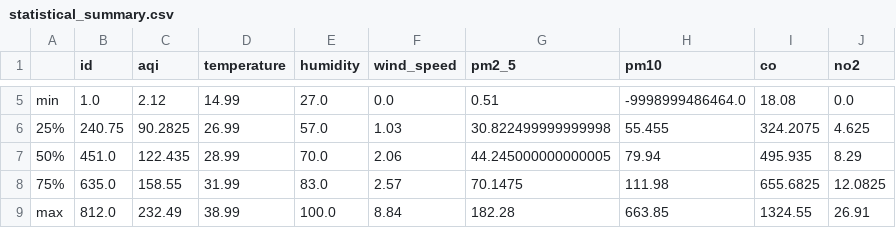
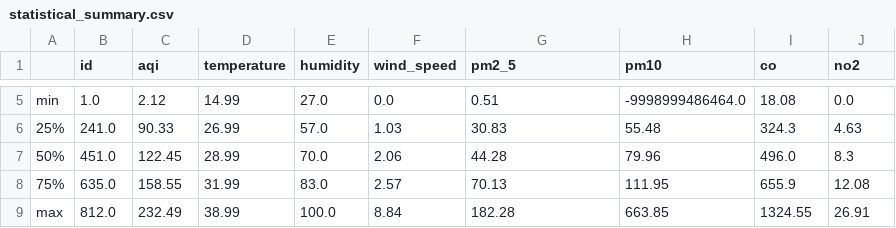
Before and after one commit to HibaAmin12/aqi-data-logger, a CSV file: eda_outputs/statistical_summary.csv, drawn as a sheet; only a part is shown, gaps mark what is left out; the diff covers the shown part only; the diff names each change by its address in the sheet, - before the commit and + after, or states it on an @@ line.

```diff
--- a/eda_outputs/statistical_summary.csv
+++ b/eda_outputs/statistical_summary.csv
-B6 (id): 240.75
+B6 (id): 241.0
-C6 (aqi): 90.2825
+C6 (aqi): 90.33
-G6 (pm2_5): 30.822499999999998
+G6 (pm2_5): 30.83
-H6 (pm10): 55.455
+H6 (pm10): 55.48
-I6 (co): 324.2075
+I6 (co): 324.3
-J6 (no2): 4.625
+J6 (no2): 4.63
-C7 (aqi): 122.435
+C7 (aqi): 122.45
-G7 (pm2_5): 44.245000000000005
+G7 (pm2_5): 44.28
-H7 (pm10): 79.94
+H7 (pm10): 79.96
-I7 (co): 495.935
+I7 (co): 496.0
-J7 (no2): 8.29
+J7 (no2): 8.3
-G8 (pm2_5): 70.1475
+G8 (pm2_5): 70.13
-H8 (pm10): 111.98
+H8 (pm10): 111.95
-I8 (co): 655.6825
+I8 (co): 655.9
-J8 (no2): 12.0825
+J8 (no2): 12.08
```
Also changed, not shown: 27 edited cells elsewhere in this file, eda_outputs/standardized_data.csv, 17 other files.
